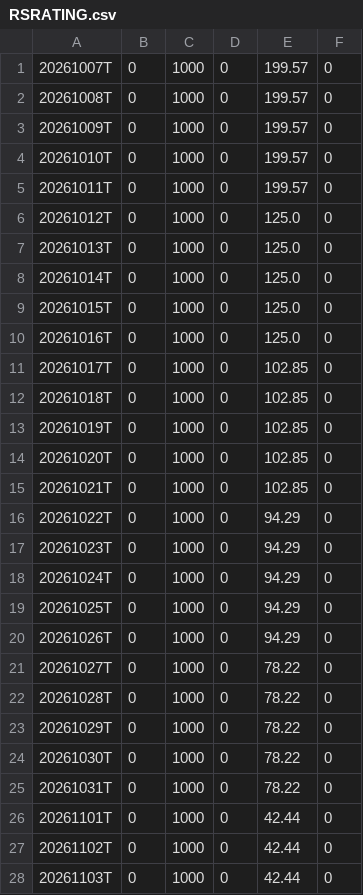
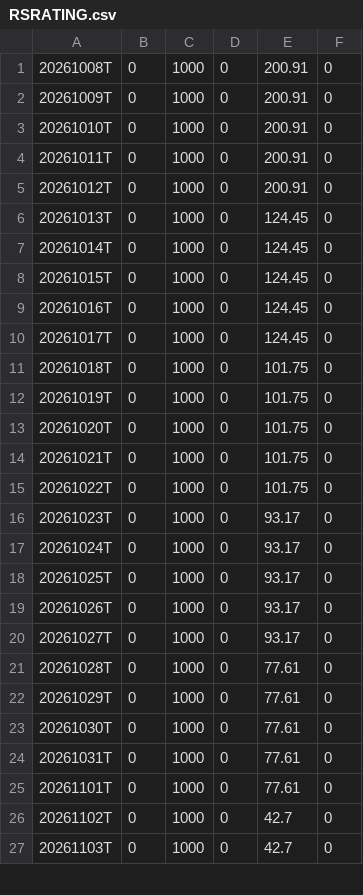
Before and after one commit to wongjayme/dashboard-data, a CSV file: rs/output/RSRATING.csv, drawn as a sheet; only a part is shown; the diff covers the shown part only.

```diff
--- a/rs/output/RSRATING.csv
+++ b/rs/output/RSRATING.csv
@@ -1,28 +1,27 @@
-20261007T,0,1000,0,199.57,0
-20261008T,0,1000,0,199.57,0
-20261009T,0,1000,0,199.57,0
-20261010T,0,1000,0,199.57,0
-20261011T,0,1000,0,199.57,0
-20261012T,0,1000,0,125.0,0
-20261013T,0,1000,0,125.0,0
-20261014T,0,1000,0,125.0,0
-20261015T,0,1000,0,125.0,0
-20261016T,0,1000,0,125.0,0
-20261017T,0,1000,0,102.85,0
-20261018T,0,1000,0,102.85,0
-20261019T,0,1000,0,102.85,0
-20261020T,0,1000,0,102.85,0
-20261021T,0,1000,0,102.85,0
-20261022T,0,1000,0,94.29,0
-20261023T,0,1000,0,94.29,0
-20261024T,0,1000,0,94.29,0
-20261025T,0,1000,0,94.29,0
-20261026T,0,1000,0,94.29,0
-20261027T,0,1000,0,78.22,0
-20261028T,0,1000,0,78.22,0
-20261029T,0,1000,0,78.22,0
-20261030T,0,1000,0,78.22,0
-20261031T,0,1000,0,78.22,0
-20261101T,0,1000,0,42.44,0
-20261102T,0,1000,0,42.44,0
-20261103T,0,1000,0,42.44,0
+20261008T,0,1000,0,200.91,0
+20261009T,0,1000,0,200.91,0
+20261010T,0,1000,0,200.91,0
+20261011T,0,1000,0,200.91,0
+20261012T,0,1000,0,200.91,0
+20261013T,0,1000,0,124.45,0
+20261014T,0,1000,0,124.45,0
+20261015T,0,1000,0,124.45,0
+20261016T,0,1000,0,124.45,0
+20261017T,0,1000,0,124.45,0
+20261018T,0,1000,0,101.75,0
+20261019T,0,1000,0,101.75,0
+20261020T,0,1000,0,101.75,0
+20261021T,0,1000,0,101.75,0
+20261022T,0,1000,0,101.75,0
+20261023T,0,1000,0,93.17,0
+20261024T,0,1000,0,93.17,0
+20261025T,0,1000,0,93.17,0
+20261026T,0,1000,0,93.17,0
+20261027T,0,1000,0,93.17,0
+20261028T,0,1000,0,77.61,0
+20261029T,0,1000,0,77.61,0
+20261030T,0,1000,0,77.61,0
+20261031T,0,1000,0,77.61,0
+20261101T,0,1000,0,77.61,0
+20261102T,0,1000,0,42.7,0
+20261103T,0,1000,0,42.7,0
```
Also changed, not shown: 1 added row and 7 edited cells elsewhere in this file, rs/output/rs_industries.csv, rs/output/rs_stocks.csv, 2 other files.
